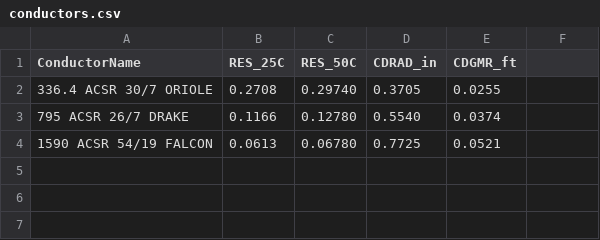
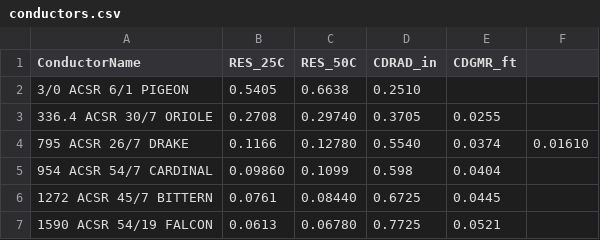
Before and after one commit to cwebber314/osu_hackathon, a CSV file: ieee738/conductors.csv, drawn as a sheet.

Commit message:
Update conductors.csv

```diff
--- a/ieee738/conductors.csv
+++ b/ieee738/conductors.csv
@@ -1,4 +1,7 @@
 ConductorName,RES_25C,RES_50C,CDRAD_in,CDGMR_ft
+3/0 ACSR 6/1 PIGEON,0.5405,0.6638,0.2510
 336.4 ACSR 30/7 ORIOLE,0.2708,0.29740,0.3705,0.0255
-795 ACSR 26/7 DRAKE,0.1166,0.12780,0.5540,0.0374
+795 ACSR 26/7 DRAKE,0.1166,0.12780,0.5540,0.0374,0.01610
+954 ACSR 54/7 CARDINAL,0.09860,0.1099,0.598,0.0404
+1272 ACSR 45/7 BITTERN,0.0761,0.08440,0.6725,0.0445
 1590 ACSR 54/19 FALCON,0.0613,0.06780,0.7725,0.0521
```
